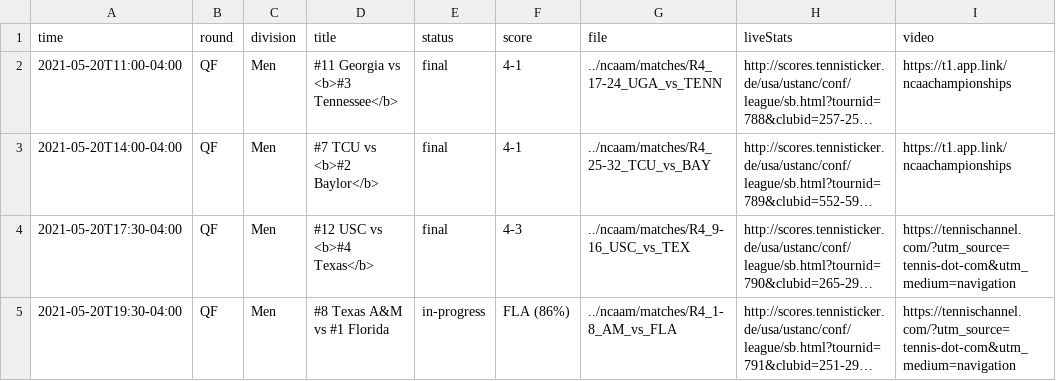
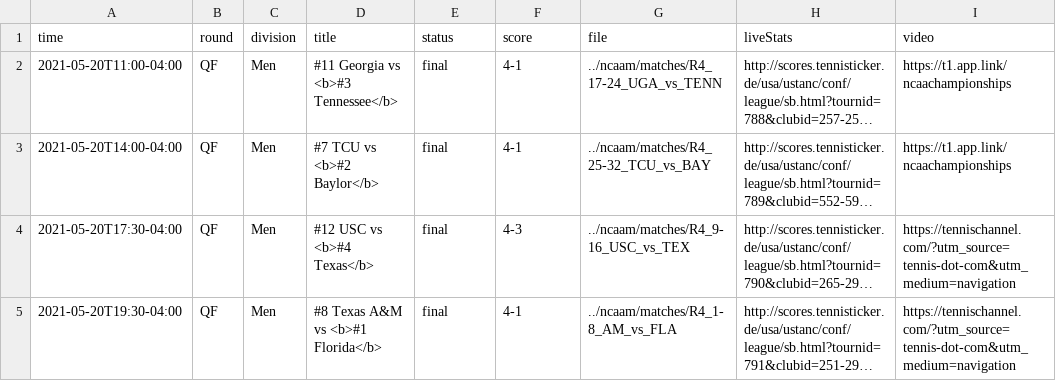
Before and after one commit to slam10s/may-madness, a TSV file: data/2020-21/schedule/05-20.tsv, drawn as a sheet; only a part is shown; long unchanged cells end in …; the diff names each change by its address in the sheet, - before the commit and + after, or states it on an @@ line.

```diff
--- a/data/2020-21/schedule/05-20.tsv
+++ b/data/2020-21/schedule/05-20.tsv
-D5 (title): #8 Texas A&M vs #1 Florida
+D5 (title): #8 Texas A&M vs <b>#1 Florida</b>
-E5 (status): in-progress
+E5 (status): final
-F5 (score): FLA (86%)
+F5 (score): 4-1
```
Also changed, not shown: data/2020-21/ncaam/schedule.tsv, data/2020-21/ncaam/scores.tsv, 4 other files.
